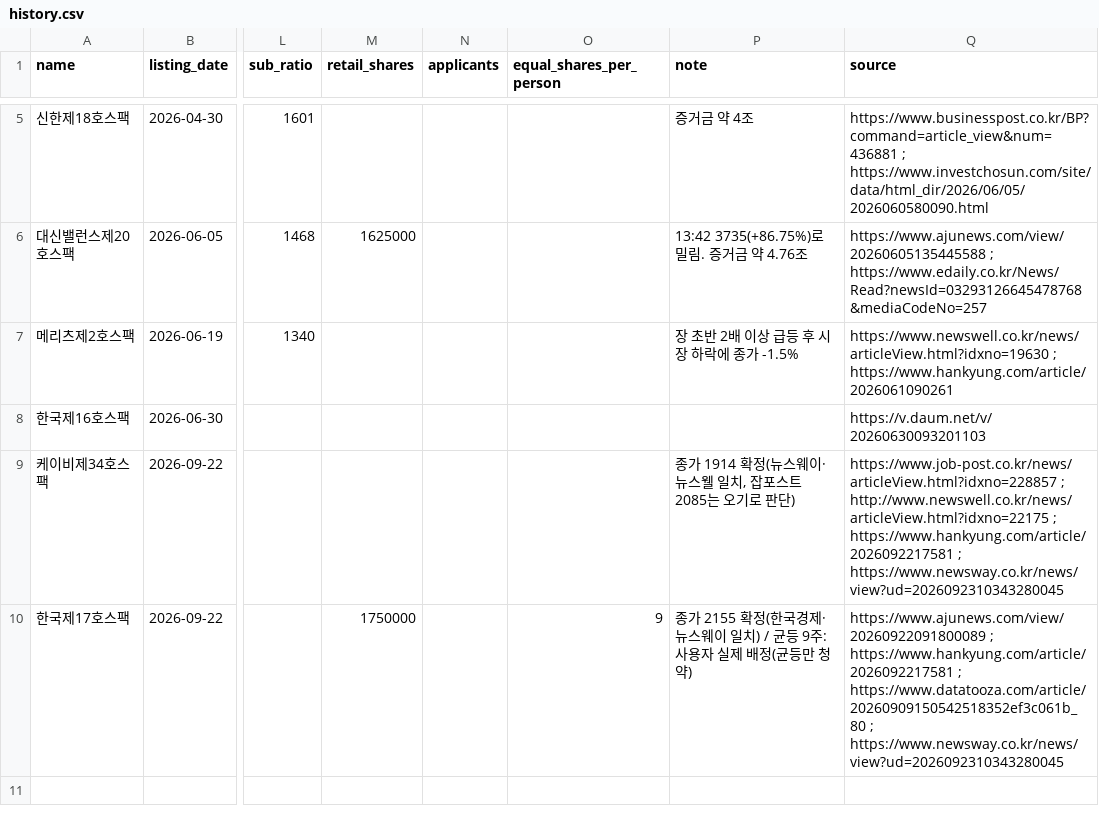
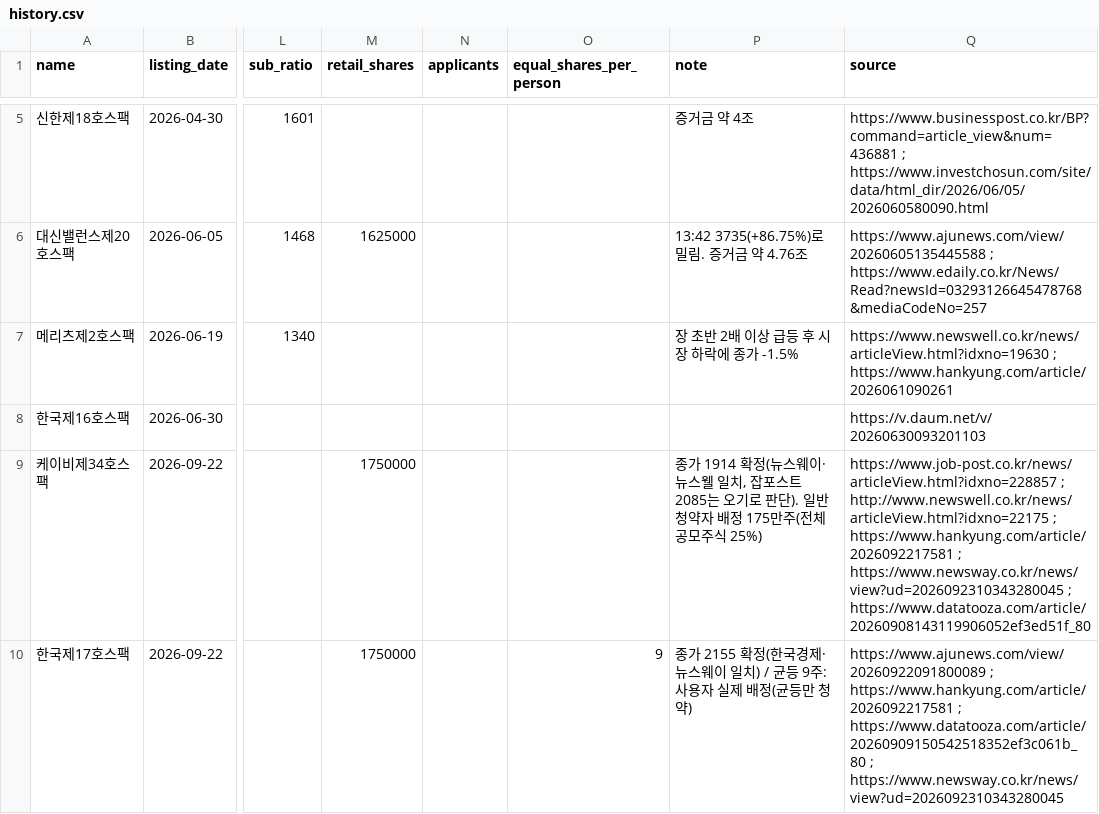
Before and after one commit to tnals961006-bot/250905, a CSV file: spac/data/history.csv, drawn as a sheet; only a part is shown, gaps mark what is left out; the diff names each change by its address in the sheet, - before the commit and + after, or states it on an @@ line.

```diff
--- a/spac/data/history.csv
+++ b/spac/data/history.csv
-M9 (retail_shares): (empty)
+M9 (retail_shares): 1750000
-P9 (note): …로 판단)
+P9 (note): …로 판단). 일반청약자 배정 175만주(전체 공모주식 25%)
-Q9 (source): …; https://www.newsway.co.kr/news/view?ud=2026092310343280045
+Q9 (source): …; https://www.newsway.co.kr/news/view?ud=2026092310343280045 ; https://www.datatooza.com/article/20260908143119906052ef3ed51f_80
```
Also changed, not shown: spac/data/listed.csv.
